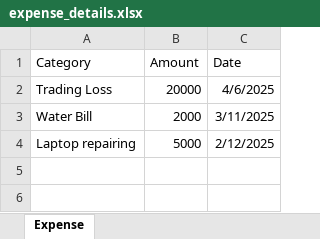
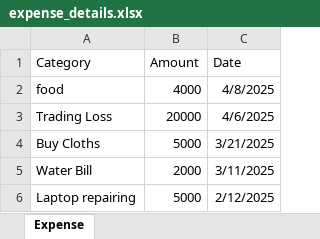
Before and after one commit to SudarshanProCoder/Expense-Tracker, an Excel workbook: backend/expense_details.xlsx, sheet Expense, drawn as a sheet; values as stored, in another font and other column widths than the file's, no borders; the diff names each change by its address in the sheet, - before the commit and + after, or states it on an @@ line.

```diff
--- a/backend/expense_details.xlsx (sheet Expense)
+++ b/backend/expense_details.xlsx (sheet Expense)
+row 2: food | 4000 | 4/8/2025
+row 4: Buy Cloths | 5000 | 3/21/2025
```
Also changed, not shown: backend/income_details.xlsx, 5 other files.
